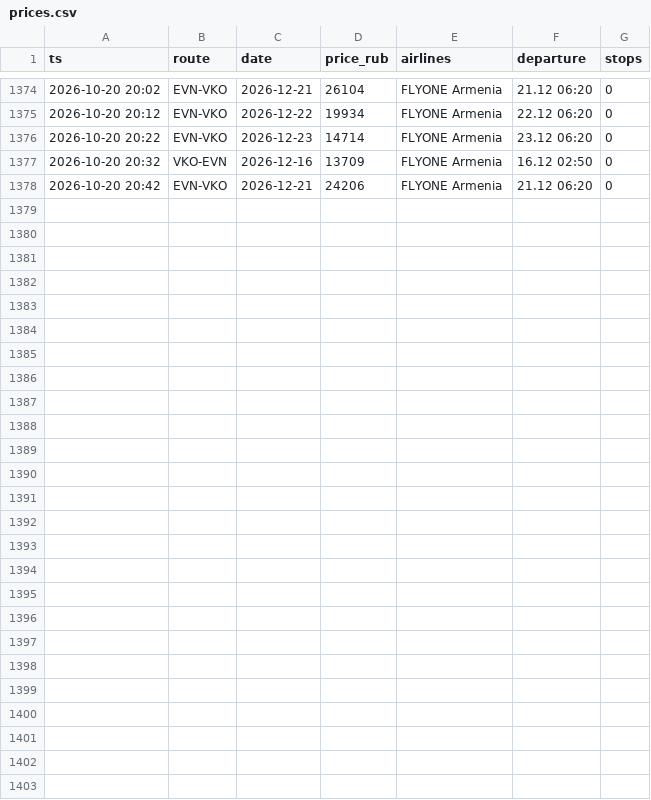
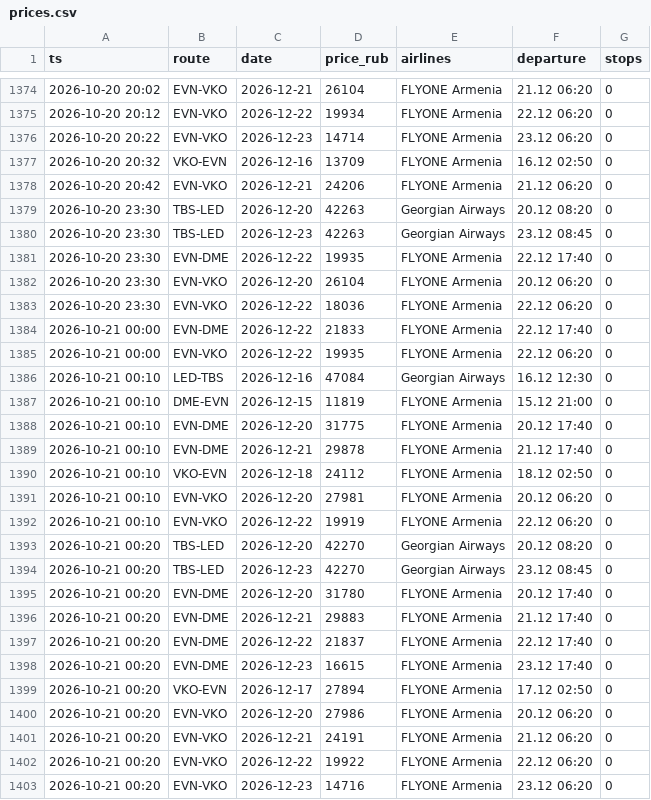
Before and after one commit to robinso1/flight-watch, a CSV file: data/prices.csv, drawn as a sheet; only a part is shown, gaps mark what is left out.

Commit message:
prices

```diff
--- a/data/prices.csv
+++ b/data/prices.csv
@@ -1378 +1378,26 @@ ts,route,date,price_rub,airlines,departure,stops
 2026-10-20 20:42,EVN-VKO,2026-12-21,24206,FLYONE Armenia,21.12 06:20,0
+2026-10-20 23:30,TBS-LED,2026-12-20,42263,Georgian Airways,20.12 08:20,0
+2026-10-20 23:30,TBS-LED,2026-12-23,42263,Georgian Airways,23.12 08:45,0
+2026-10-20 23:30,EVN-DME,2026-12-22,19935,FLYONE Armenia,22.12 17:40,0
+2026-10-20 23:30,EVN-VKO,2026-12-20,26104,FLYONE Armenia,20.12 06:20,0
+2026-10-20 23:30,EVN-VKO,2026-12-22,18036,FLYONE Armenia,22.12 06:20,0
+2026-10-21 00:00,EVN-DME,2026-12-22,21833,FLYONE Armenia,22.12 17:40,0
+2026-10-21 00:00,EVN-VKO,2026-12-22,19935,FLYONE Armenia,22.12 06:20,0
+2026-10-21 00:10,LED-TBS,2026-12-16,47084,Georgian Airways,16.12 12:30,0
+2026-10-21 00:10,DME-EVN,2026-12-15,11819,FLYONE Armenia,15.12 21:00,0
+2026-10-21 00:10,EVN-DME,2026-12-20,31775,FLYONE Armenia,20.12 17:40,0
+2026-10-21 00:10,EVN-DME,2026-12-21,29878,FLYONE Armenia,21.12 17:40,0
+2026-10-21 00:10,VKO-EVN,2026-12-18,24112,FLYONE Armenia,18.12 02:50,0
+2026-10-21 00:10,EVN-VKO,2026-12-20,27981,FLYONE Armenia,20.12 06:20,0
+2026-10-21 00:10,EVN-VKO,2026-12-22,19919,FLYONE Armenia,22.12 06:20,0
+2026-10-21 00:20,TBS-LED,2026-12-20,42270,Georgian Airways,20.12 08:20,0
+2026-10-21 00:20,TBS-LED,2026-12-23,42270,Georgian Airways,23.12 08:45,0
+2026-10-21 00:20,EVN-DME,2026-12-20,31780,FLYONE Armenia,20.12 17:40,0
+2026-10-21 00:20,EVN-DME,2026-12-21,29883,FLYONE Armenia,21.12 17:40,0
+2026-10-21 00:20,EVN-DME,2026-12-22,21837,FLYONE Armenia,22.12 17:40,0
+2026-10-21 00:20,EVN-DME,2026-12-23,16615,FLYONE Armenia,23.12 17:40,0
+2026-10-21 00:20,VKO-EVN,2026-12-17,27894,FLYONE Armenia,17.12 02:50,0
+2026-10-21 00:20,EVN-VKO,2026-12-20,27986,FLYONE Armenia,20.12 06:20,0
+2026-10-21 00:20,EVN-VKO,2026-12-21,24191,FLYONE Armenia,21.12 06:20,0
+2026-10-21 00:20,EVN-VKO,2026-12-22,19922,FLYONE Armenia,22.12 06:20,0
+2026-10-21 00:20,EVN-VKO,2026-12-23,14716,FLYONE Armenia,23.12 06:20,0
```
Also changed, not shown: 1 other file.
